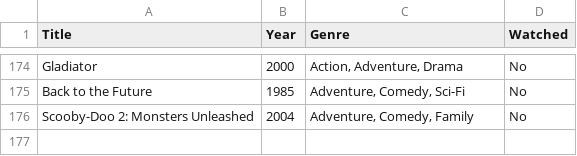
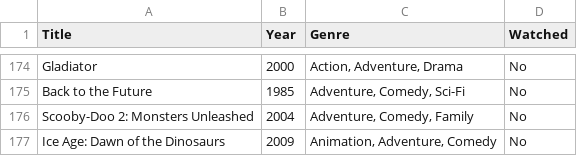
Before and after one commit to alexfar88/MoviePicker, a CSV file: movies.csv, drawn as a sheet; only a part is shown, gaps mark what is left out; the diff names each change by its address in the sheet, - before the commit and + after, or states it on an @@ line.

```diff
--- a/movies.csv
+++ b/movies.csv
+row 177: Ice Age: Dawn of the Dinosaurs | 2009 | Animation, Adventure, Comedy | No
```
Also changed, not shown: 3 other files.
